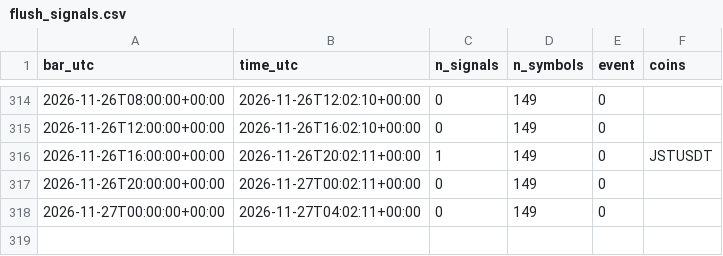
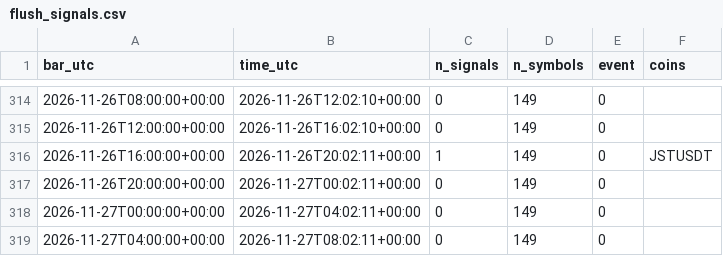
Before and after one commit to daijobudesu69/Crypto-RMF, a CSV file: state/flush_signals.csv, drawn as a sheet; only a part is shown, gaps mark what is left out.

```diff
--- a/state/flush_signals.csv
+++ b/state/flush_signals.csv
@@ -318 +318,2 @@ bar_utc,time_utc,n_signals,n_symbols,event,coins
 2026-11-27T00:00:00+00:00,2026-11-27T04:02:11+00:00,0,149,0,
+2026-11-27T04:00:00+00:00,2026-11-27T08:02:11+00:00,0,149,0,
```
Also changed, not shown: state/runs.csv, 1 other file.
